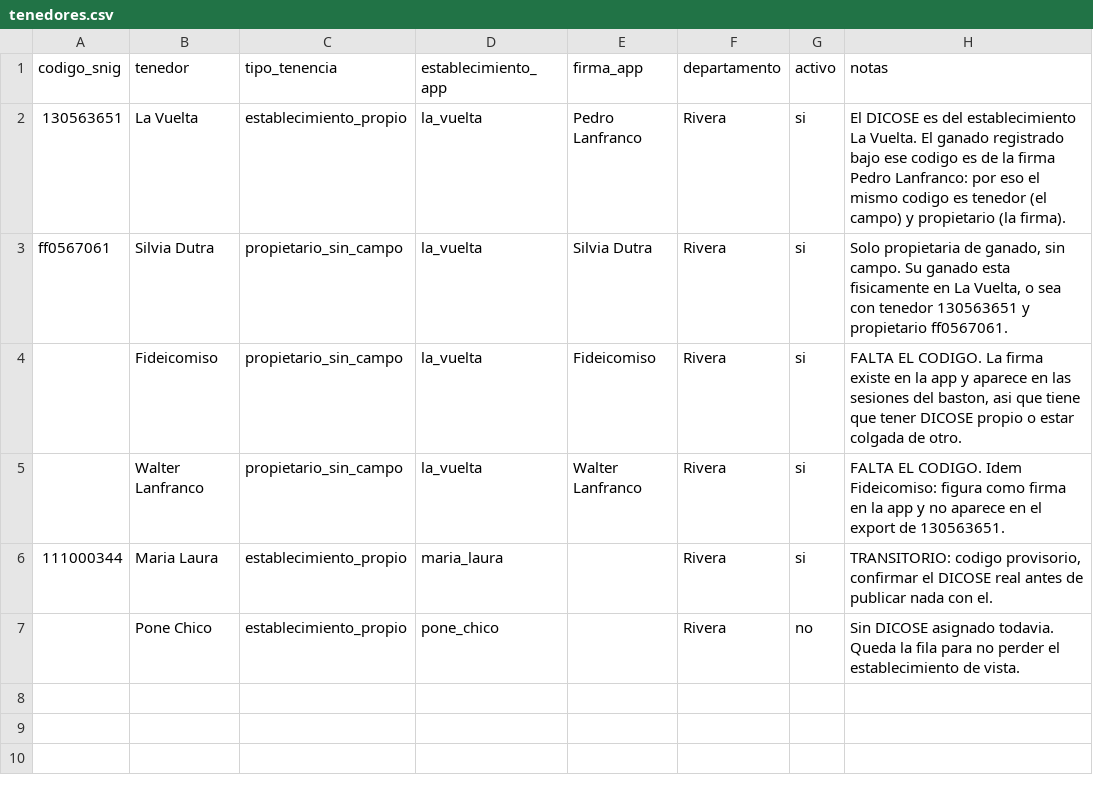
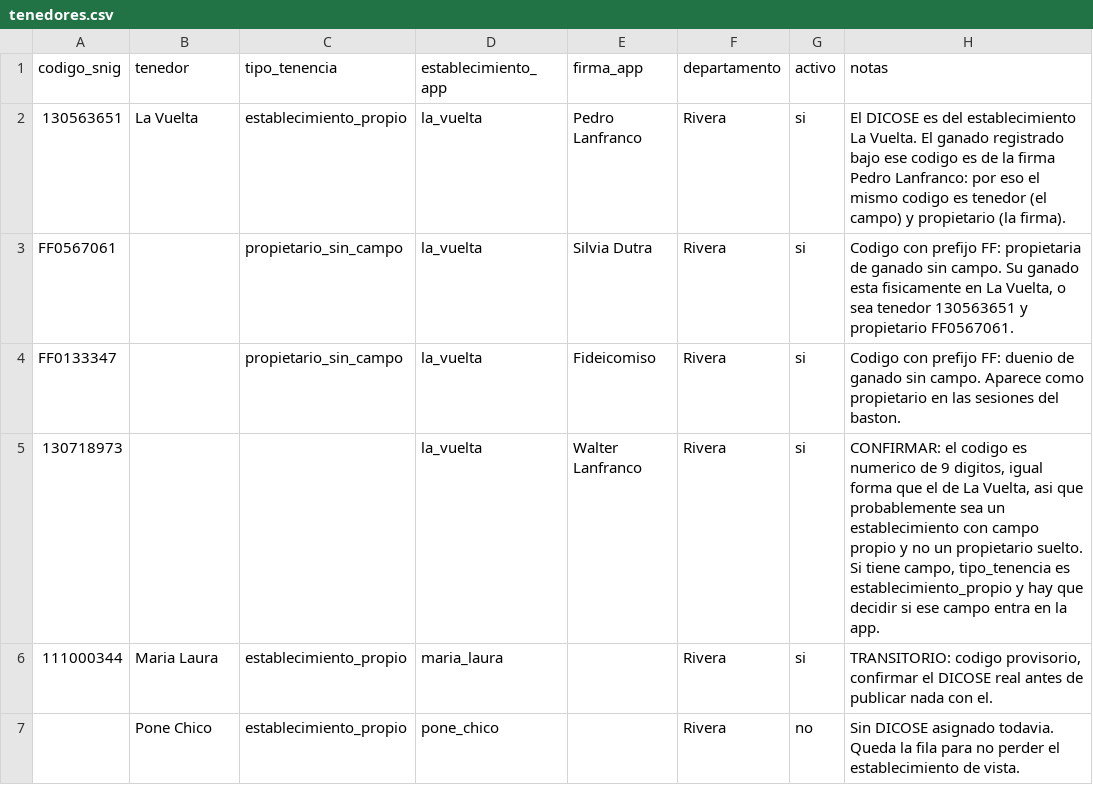
Before and after one commit to pedrolanfranco-collab/potreros, a CSV file: scripts/snig/tenedores.csv, drawn as a sheet.

```diff
--- a/scripts/snig/tenedores.csv
+++ b/scripts/snig/tenedores.csv
@@ -2,5 +2,5 @@ codigo_snig,tenedor,tipo_tenencia,establecimiento_app,firma_app,departamento,act
 130563651,La Vuelta,establecimiento_propio,la_vuelta,Pedro Lanfranco,Rivera,si,"El DICOSE es del establecimiento La Vuelta. El ganado registrado bajo ese codigo es de la firma Pedro Lanfranco: por eso el mismo codigo es tenedor (el campo) y propietario (la firma)."
-ff0567061,Silvia Dutra,propietario_sin_campo,la_vuelta,Silvia Dutra,Rivera,si,"Solo propietaria de ganado, sin campo. Su ganado esta fisicamente en La Vuelta, o sea con tenedor 130563651 y propietario ff0567061."
-,Fideicomiso,propietario_sin_campo,la_vuelta,Fideicomiso,Rivera,si,"FALTA EL CODIGO. La firma existe en la app y aparece en las sesiones del baston, asi que tiene que tener DICOSE propio o estar colgada de otro."
-,Walter Lanfranco,propietario_sin_campo,la_vuelta,Walter Lanfranco,Rivera,si,"FALTA EL CODIGO. Idem Fideicomiso: figura como firma en la app y no aparece en el export de 130563651."
+FF0567061,,propietario_sin_campo,la_vuelta,Silvia Dutra,Rivera,si,"Codigo con prefijo FF: propietaria de ganado sin campo. Su ganado esta fisicamente en La Vuelta, o sea tenedor 130563651 y propietario FF0567061."
+FF0133347,,propietario_sin_campo,la_vuelta,Fideicomiso,Rivera,si,"Codigo con prefijo FF: duenio de ganado sin campo. Aparece como propietario en las sesiones del baston."
+130718973,,,la_vuelta,Walter Lanfranco,Rivera,si,"CONFIRMAR: el codigo es numerico de 9 digitos, igual forma que el de La Vuelta, asi que probablemente sea un establecimiento con campo propio y no un propietario suelto. Si tiene campo, tipo_tenencia es establecimiento_propio y hay que decidir si ese campo entra en la app."
 111000344,Maria Laura,establecimiento_propio,maria_laura,,Rivera,si,"TRANSITORIO: codigo provisorio, confirmar el DICOSE real antes de publicar nada con el."
```
